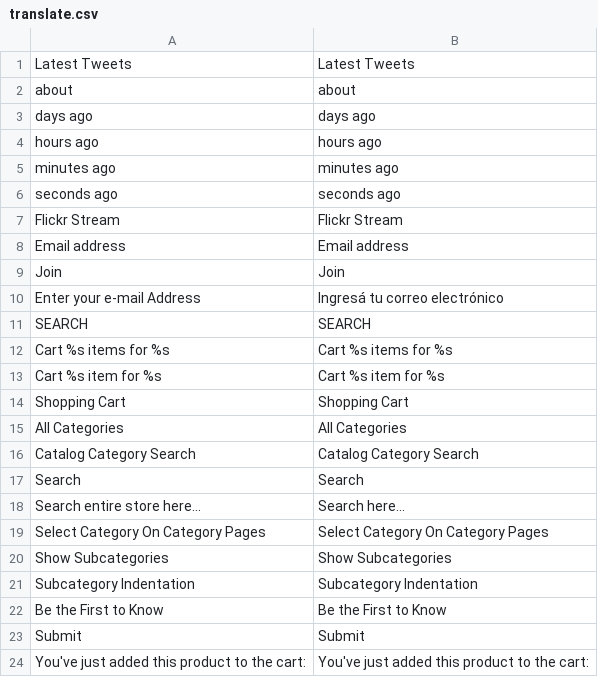
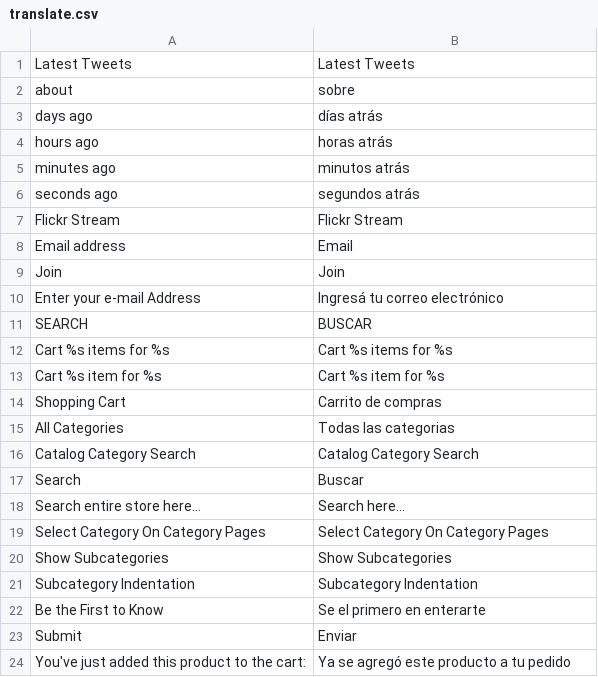
Before and after one commit to DiegoSana/vif, a CSV file: app/design/frontend/smartwave/porto/locale/en_us/translate.csv, drawn as a sheet.

```diff
--- a/app/design/frontend/smartwave/porto/locale/en_us/translate.csv
+++ b/app/design/frontend/smartwave/porto/locale/en_us/translate.csv
@@ -1,18 +1,18 @@
 "Latest Tweets","Latest Tweets"
-"about","about"
-"days ago","days ago"
-"hours ago","hours ago"
-"minutes ago","minutes ago"
-"seconds ago","seconds ago"
+"about","sobre"
+"days ago","días atrás"
+"hours ago","horas atrás"
+"minutes ago","minutos atrás"
+"seconds ago","segundos atrás"
 "Flickr Stream","Flickr Stream"
-"Email address","Email address"
+"Email address","Email"
 "Join","Join"
 "Enter your e-mail Address","Ingresá tu correo electrónico"
-"SEARCH","SEARCH"
+"SEARCH","BUSCAR"
 "Cart %s items for %s","Cart %s items for %s"
 "Cart %s item for %s","Cart %s item for %s"
-"Shopping Cart","Shopping Cart"
-"All Categories","All Categories"
+"Shopping Cart","Carrito de compras"
+"All Categories","Todas las categorias"
 "Catalog Category Search","Catalog Category Search"
-"Search","Search"
+"Search","Buscar"
 "Search entire store here...","Search here..."
@@ -21,4 +21,4 @@
 "Subcategory Indentation","Subcategory Indentation"
-"Be the First to Know","Be the First to Know"
-"Submit","Submit"
-"You've just added this product to the cart:","You've just added this product to the cart:"
+"Be the First to Know","Se el primero en enterarte"
+"Submit","Enviar"
+"You've just added this product to the cart:","Ya se agregó este producto a tu pedido"
```
Also changed, not shown: 3 other files.
